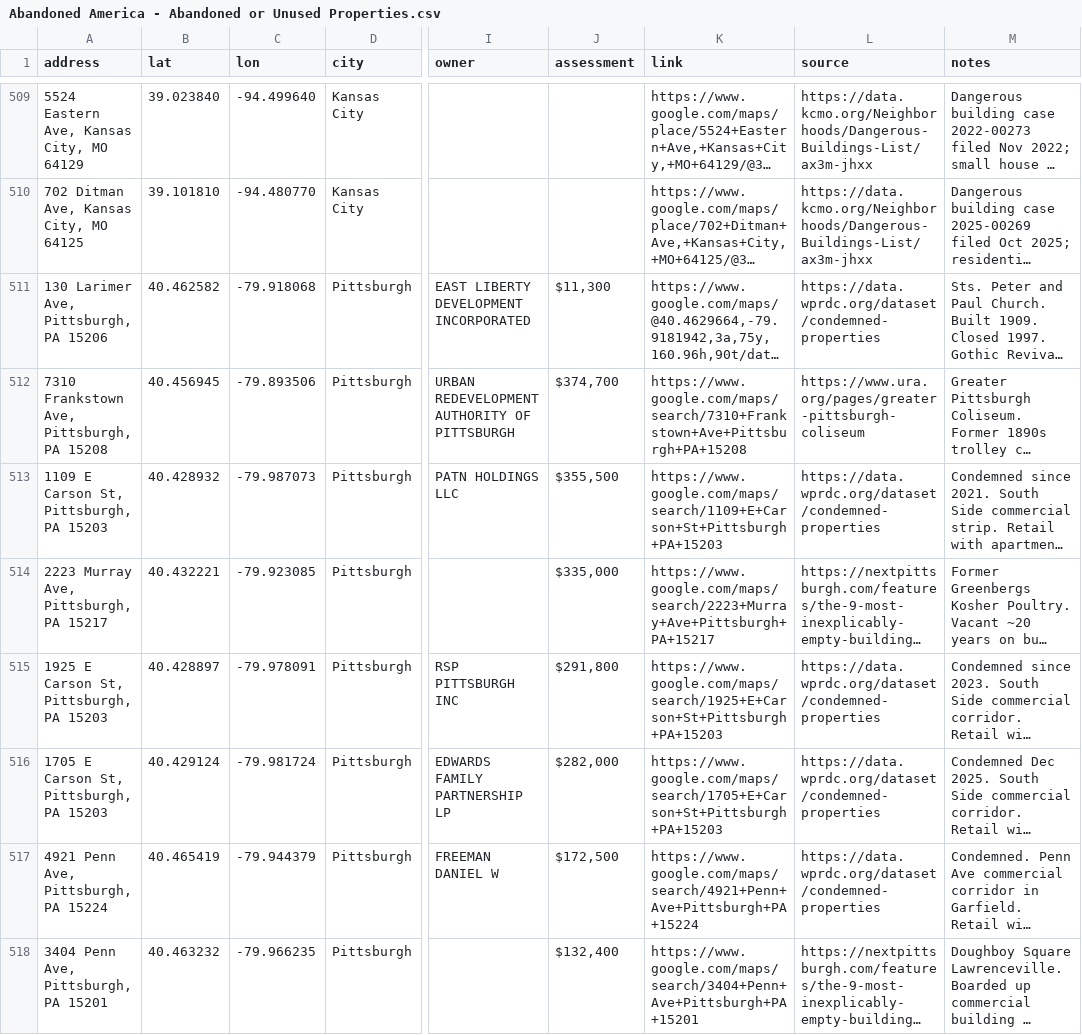
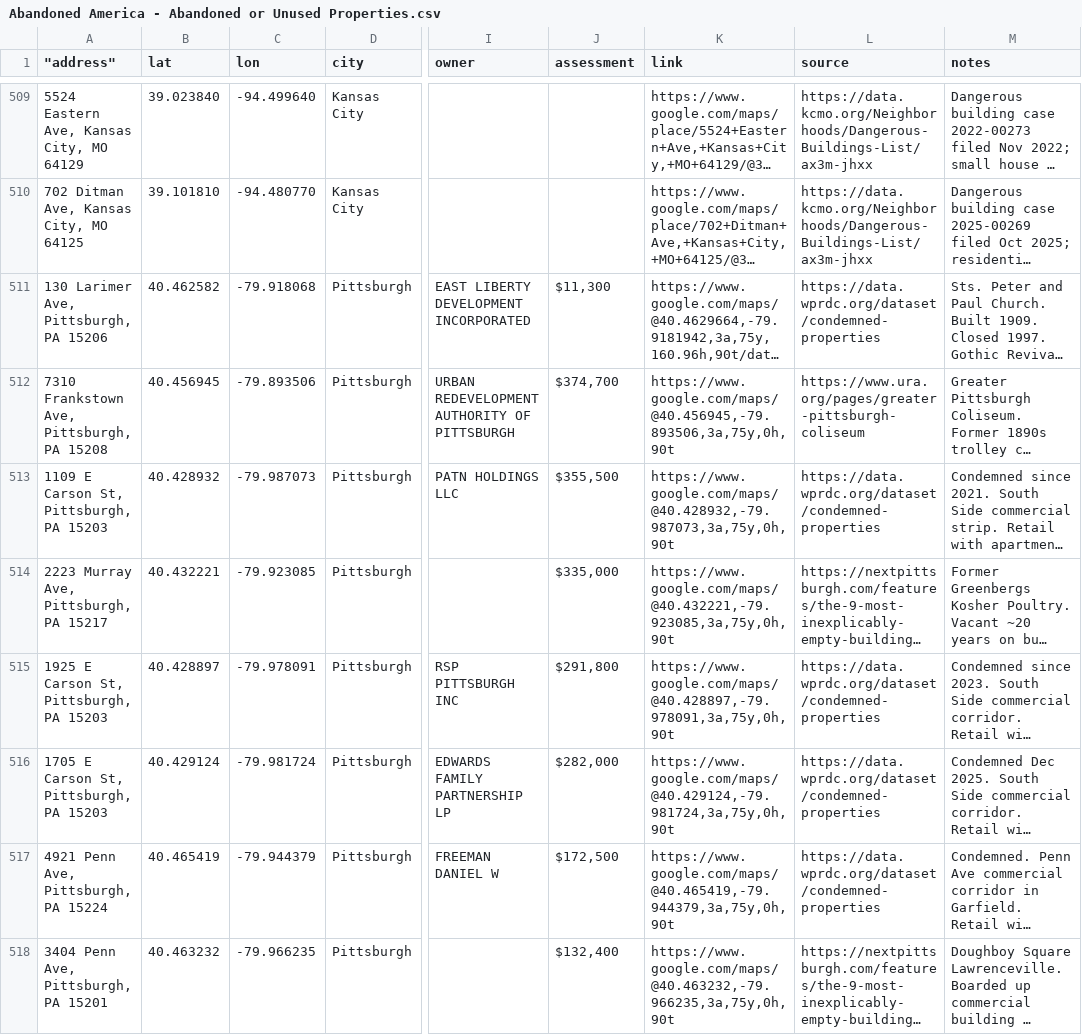
Before and after one commit to coldapache/AbandonedAmerica, a CSV file: Abandoned America - Abandoned or Unused Properties.csv, drawn as a sheet; only a part is shown, gaps mark what is left out; long unchanged cells end in …; the diff covers the shown part only; the diff names each change by its address in the sheet, - before the commit and + after, or states it on an @@ line.

```diff
--- a/Abandoned America - Abandoned or Unused Properties.csv
+++ b/Abandoned America - Abandoned or Unused Properties.csv
-A1: address
+A1: "address"
-K512 (link): https://www.google.com/maps/search/7310+Frankstown+Ave+Pittsburgh+PA+15208
+K512 (link): https://www.google.com/maps/@40.456945,-79.893506,3a,75y,0h,90t
-K513 (link): https://www.google.com/maps/search/1109+E+Carson+St+Pittsburgh+PA+15203
+K513 (link): https://www.google.com/maps/@40.428932,-79.987073,3a,75y,0h,90t
-K514 (link): https://www.google.com/maps/search/2223+Murray+Ave+Pittsburgh+PA+15217
+K514 (link): https://www.google.com/maps/@40.432221,-79.923085,3a,75y,0h,90t
-K515 (link): https://www.google.com/maps/search/1925+E+Carson+St+Pittsburgh+PA+15203
+K515 (link): https://www.google.com/maps/@40.428897,-79.978091,3a,75y,0h,90t
-K516 (link): https://www.google.com/maps/search/1705+E+Carson+St+Pittsburgh+PA+15203
+K516 (link): https://www.google.com/maps/@40.429124,-79.981724,3a,75y,0h,90t
-K517 (link): https://www.google.com/maps/search/4921+Penn+Ave+Pittsburgh+PA+15224
+K517 (link): https://www.google.com/maps/@40.465419,-79.944379,3a,75y,0h,90t
-K518 (link): https://www.google.com/maps/search/3404+Penn+Ave+Pittsburgh+PA+15201
+K518 (link): https://www.google.com/maps/@40.463232,-79.966235,3a,75y,0h,90t
```
Also changed, not shown: 2 removed rows and 146 edited cells elsewhere in this file.
